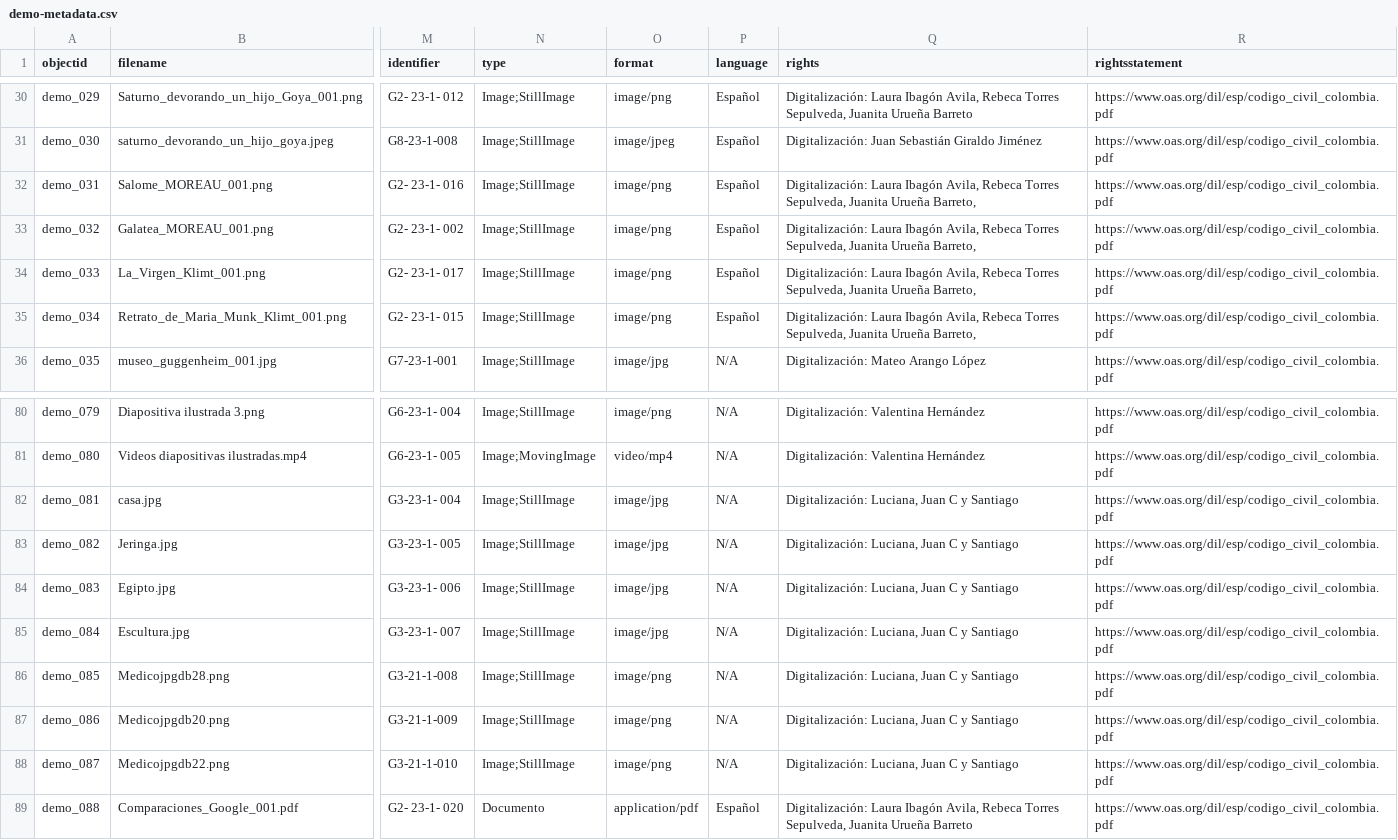
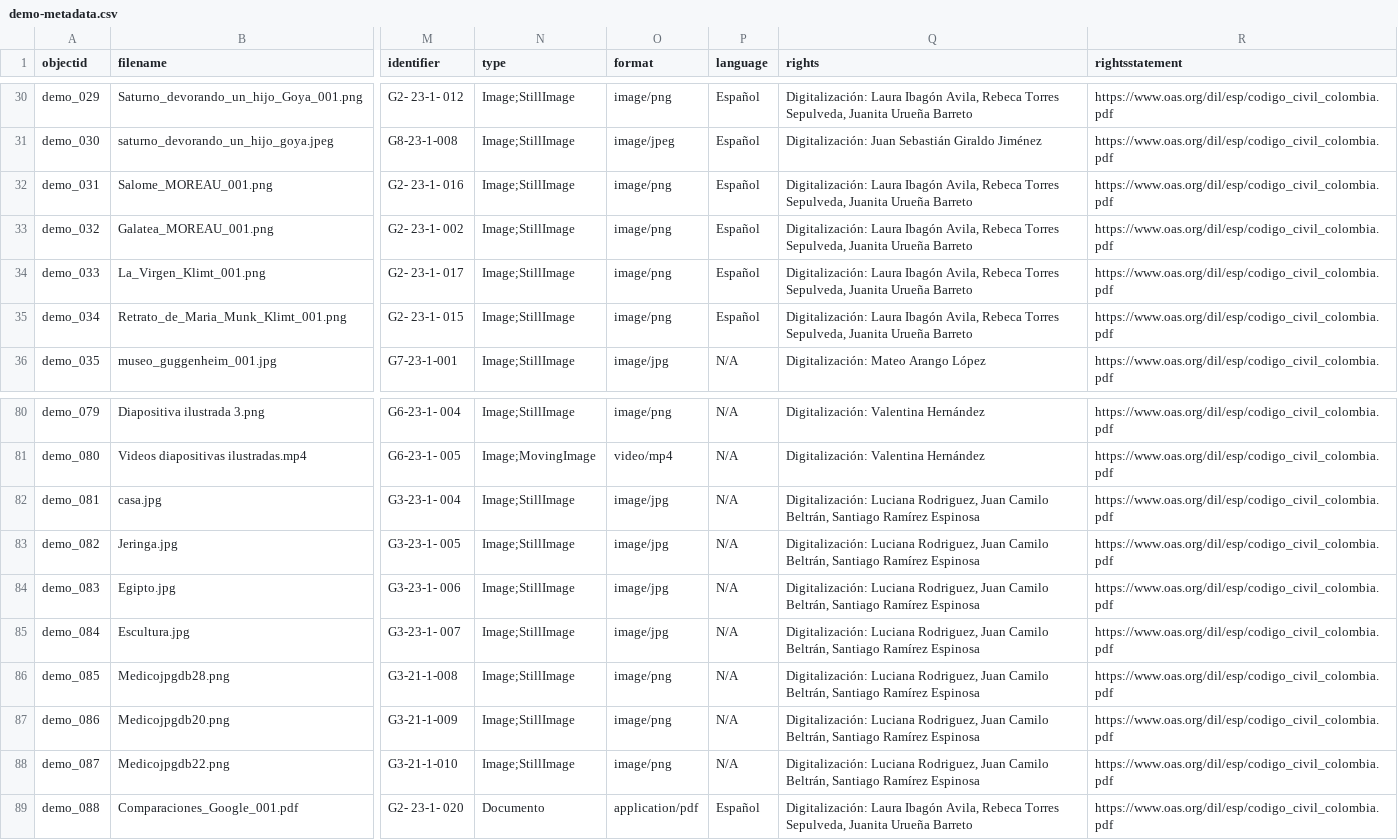
Before and after one commit to cdigitaljaveriana/collectionbuilder-gh, a CSV file: _data/demo-metadata.csv, drawn as a sheet; only a part is shown, gaps mark what is left out; the diff names each change by its address in the sheet, - before the commit and + after, or states it on an @@ line.

Commit message:
Update demo-metadata.csv

```diff
--- a/_data/demo-metadata.csv
+++ b/_data/demo-metadata.csv
-Q32:Q35 (rights): …Juanita Urueña Barreto,
+Q32:Q35 (rights): …Juanita Urueña Barreto
-Q82:Q88 (rights): Digitalización: Luciana, Juan C y Santiago
+Q82:Q88 (rights): Digitalización: Luciana Rodriguez, Juan Camilo Beltrán, Santiago Ramírez Espinosa
```
